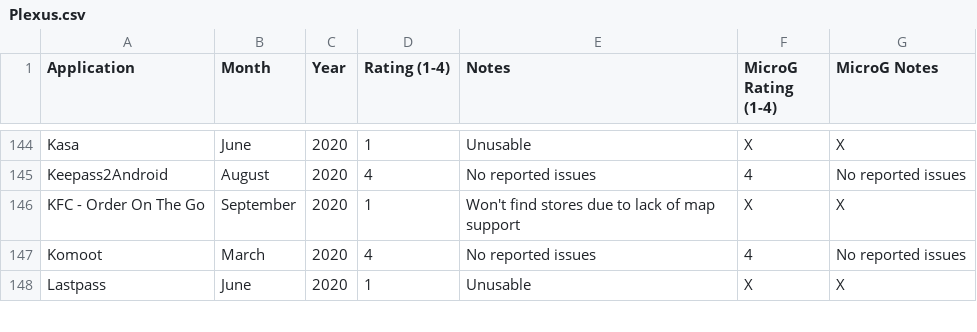
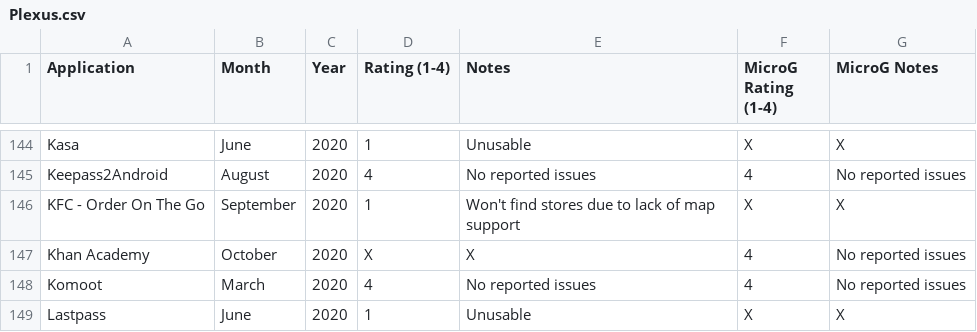
Before and after one commit to techlore/plexus, a CSV file: src/data/Plexus.csv, drawn as a sheet; only a part is shown, gaps mark what is left out; the diff names each change by its address in the sheet, - before the commit and + after, or states it on an @@ line.

Commit message:
New App - Khan Academy

```diff
--- a/src/data/Plexus.csv
+++ b/src/data/Plexus.csv
+row 147: Khan Academy | October | 2020 | X | X | 4 | No reported issues
```
